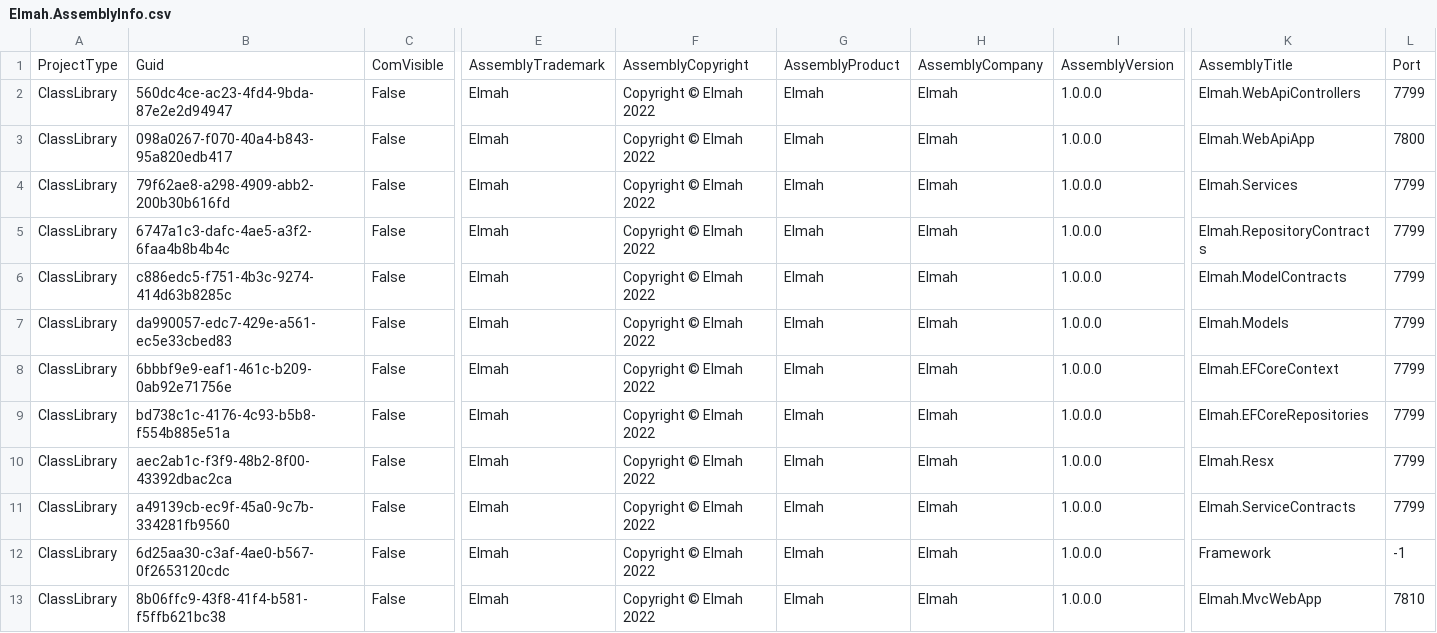
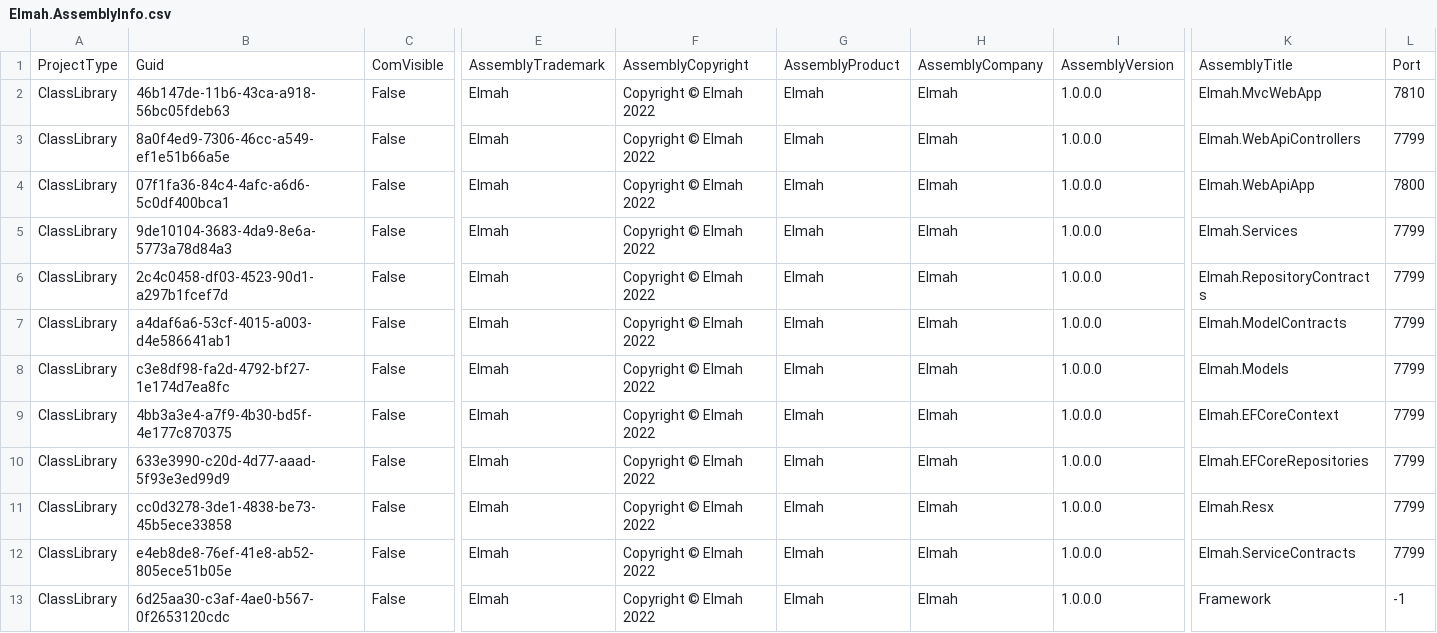
Before and after one commit to davidzhaoblog/Elmah, a CSV file: .cg/.persist/Elmah.AssemblyInfo.csv, drawn as a sheet; only a part is shown, gaps mark what is left out; removed rows and columns are numbered as before the commit, all else as after; rows hold the shown columns only; the diff names each change by its address in the sheet, - before the commit and + after, or states it on an @@ line.

```diff
--- a/.cg/.persist/Elmah.AssemblyInfo.csv
+++ b/.cg/.persist/Elmah.AssemblyInfo.csv
+row 2: ClassLibrary | 46b147de-11b6-43ca-a918-56bc05fdeb63 | False | Elmah | Copyright © Elmah 2022 | Elmah | Elmah | 1.0.0.0 | Elmah.MvcWebApp | 7810
-B3: 560dc4ce-ac23-4fd4-9bda-87e2e2d94947
+B3: 8a0f4ed9-7306-46cc-a549-ef1e51b66a5e
-B4: 098a0267-f070-40a4-b843-95a820edb417
+B4: 07f1fa36-84c4-4afc-a6d6-5c0df400bca1
-B5: 79f62ae8-a298-4909-abb2-200b30b616fd
+B5: 9de10104-3683-4da9-8e6a-5773a78d84a3
-B6: 6747a1c3-dafc-4ae5-a3f2-6faa4b8b4b4c
+B6: 2c4c0458-df03-4523-90d1-a297b1fcef7d
-B7: c886edc5-f751-4b3c-9274-414d63b8285c
+B7: a4daf6a6-53cf-4015-a003-d4e586641ab1
-B8: da990057-edc7-429e-a561-ec5e33cbed83
+B8: c3e8df98-fa2d-4792-bf27-1e174d7ea8fc
-B9: 6bbbf9e9-eaf1-461c-b209-0ab92e71756e
+B9: 4bb3a3e4-a7f9-4b30-bd5f-4e177c870375
-B10: bd738c1c-4176-4c93-b5b8-f554b885e51a
+B10: 633e3990-c20d-4d77-aaad-5f93e3ed99d9
-B11: aec2ab1c-f3f9-48b2-8f00-43392dbac2ca
+B11: cc0d3278-3de1-4838-be73-45b5ece33858
-B12: a49139cb-ec9f-45a0-9c7b-334281fb9560
+B12: e4eb8de8-76ef-41e8-ab52-805ece51b05e
-row 13: ClassLibrary | 8b06ffc9-43f8-41f4-b581-f5ffb621bc38 | False | Elmah | Copyright © Elmah 2022 | Elmah | Elmah | 1.0.0.0 | Elmah.MvcWebApp | 7810
```
Also changed, not shown: .cg/.persist/Elmah.FK.csv, .cg/.persist/Elmah.FKDef.csv, 53 other files.
